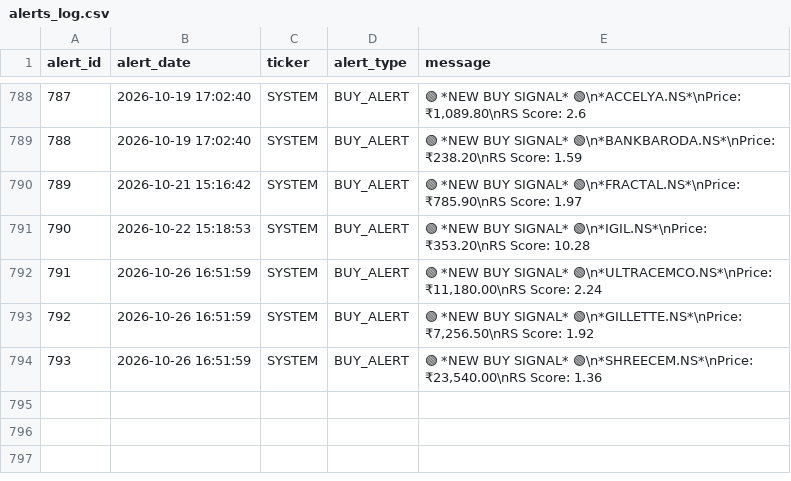
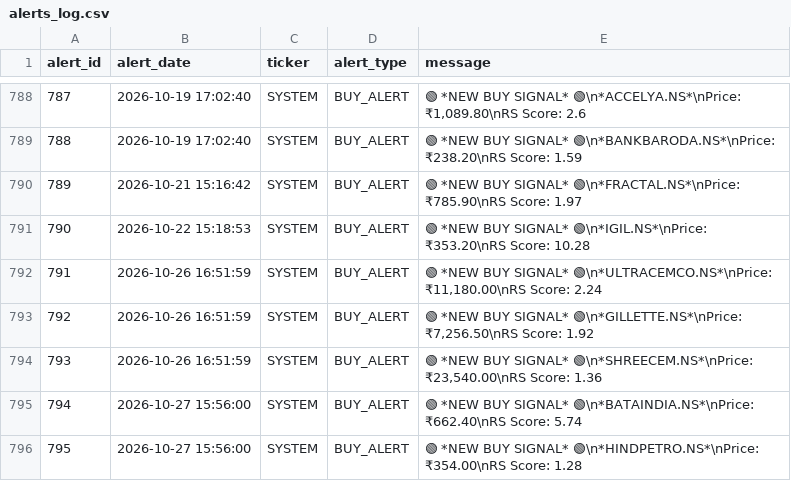
Before and after one commit to adi-git01/nifty-dashboard, a CSV file: data/alerts_log.csv, drawn as a sheet; only a part is shown, gaps mark what is left out; the diff names each change by its address in the sheet, - before the commit and + after, or states it on an @@ line.

```diff
--- a/data/alerts_log.csv
+++ b/data/alerts_log.csv
+row 795: 794 | 2026-10-27 15:56:00 | SYSTEM | BUY_ALERT | 🟢 *NEW BUY SIGNAL* 🟢\n*BATAINDIA.NS*\nPrice: ₹662.40\nRS Score: 5.74
+row 796: 795 | 2026-10-27 15:56:00 | SYSTEM | BUY_ALERT | 🟢 *NEW BUY SIGNAL* 🟢\n*HINDPETRO.NS*\nPrice: ₹354.00\nRS Score: 1.28
```
Also changed, not shown: data/breakout_log.csv, data/ias_signal_log.csv, 13 other files.
